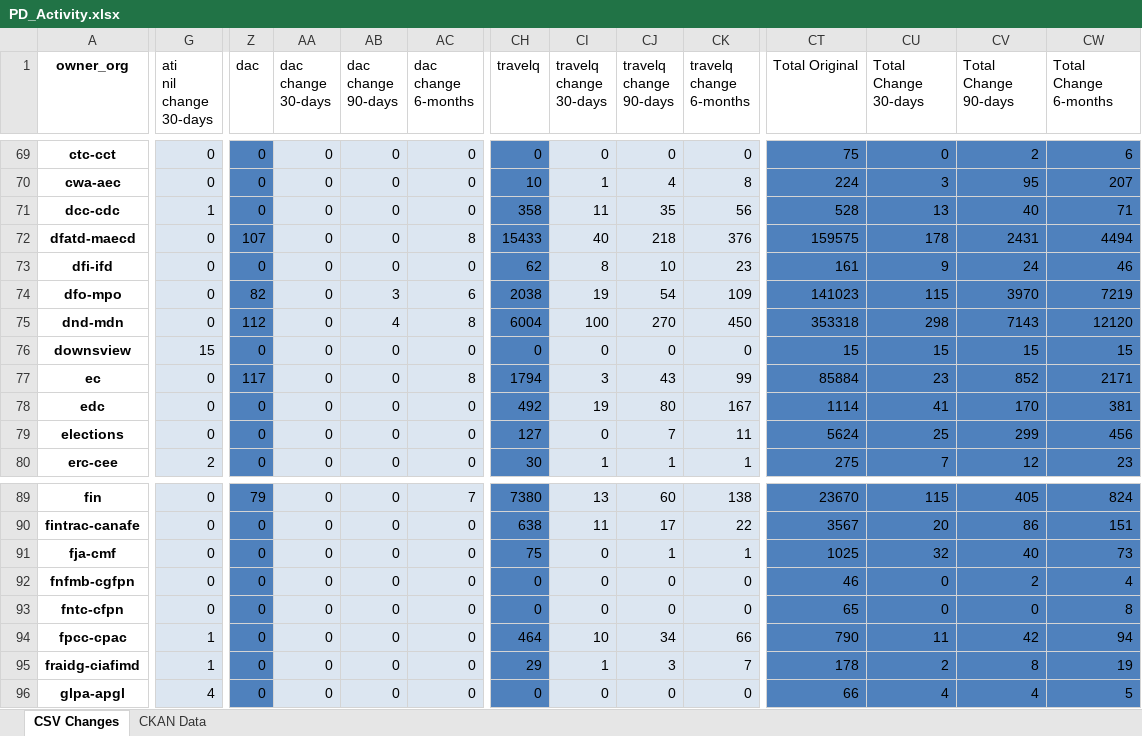
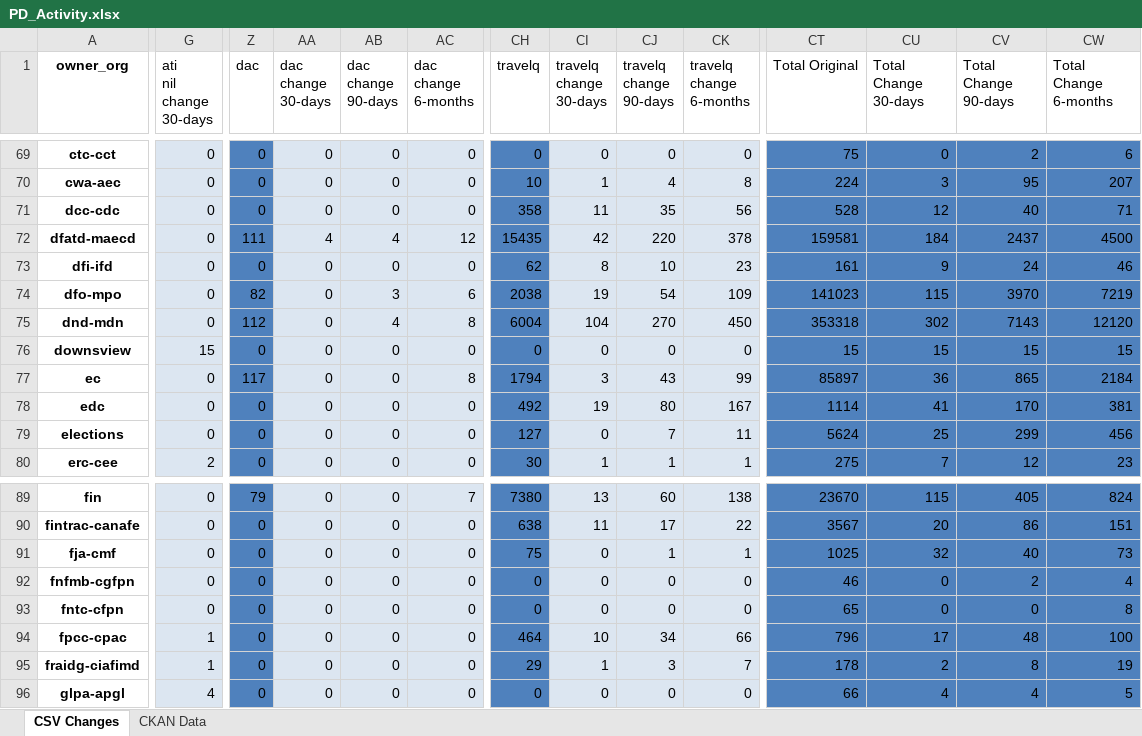
Before and after one commit to PatLittle/analytics-corporate-reporting, an Excel workbook: PD_CHANGES_RPT/PD_Activity.xlsx, sheet CSV Changes, drawn as a sheet; only a part is shown, gaps mark what is left out; values as stored, in another font and other column widths than the file's, no borders; the diff covers the shown part only; the diff names each change by its address in the sheet, - before the commit and + after, or states it on an @@ line.

```diff
--- a/PD_CHANGES_RPT/PD_Activity.xlsx (sheet CSV Changes)
+++ b/PD_CHANGES_RPT/PD_Activity.xlsx (sheet CSV Changes)
-G71 (ati nil change 30-days): 1
+G71 (ati nil change 30-days): 0
-CU71 (Total Change 30-days): 13
+CU71 (Total Change 30-days): 12
-Z72 (dac): 107
+Z72 (dac): 111
-AA72 (dac change 30-days): 0
+AA72 (dac change 30-days): 4
-AB72 (dac change 90-days): 0
+AB72 (dac change 90-days): 4
-AC72 (dac change 6-months): 8
+AC72 (dac change 6-months): 12
-CH72 (travelq): 15433
+CH72 (travelq): 15435
-CI72 (travelq change 30-days): 40
+CI72 (travelq change 30-days): 42
-CJ72 (travelq change 90-days): 218
+CJ72 (travelq change 90-days): 220
-CK72 (travelq change 6-months): 376
+CK72 (travelq change 6-months): 378
-CT72 (Total Original): 159575
+CT72 (Total Original): 159581
-CU72 (Total Change 30-days): 178
+CU72 (Total Change 30-days): 184
-CV72 (Total Change 90-days): 2431
+CV72 (Total Change 90-days): 2437
-CW72 (Total Change 6-months): 4494
+CW72 (Total Change 6-months): 4500
-CI75 (travelq change 30-days): 100
+CI75 (travelq change 30-days): 104
-CU75 (Total Change 30-days): 298
+CU75 (Total Change 30-days): 302
-CT77 (Total Original): 85884
+CT77 (Total Original): 85897
-CU77 (Total Change 30-days): 23
+CU77 (Total Change 30-days): 36
-CV77 (Total Change 90-days): 852
+CV77 (Total Change 90-days): 865
-CW77 (Total Change 6-months): 2171
+CW77 (Total Change 6-months): 2184
-CT94 (Total Original): 790
+CT94 (Total Original): 796
-CU94 (Total Change 30-days): 11
+CU94 (Total Change 30-days): 17
-CV94 (Total Change 90-days): 42
+CV94 (Total Change 90-days): 48
-CW94 (Total Change 6-months): 94
+CW94 (Total Change 6-months): 100
```
Also changed, not shown: 180 edited cells elsewhere in this sheet, sheet CKAN Data, 2 other files.
